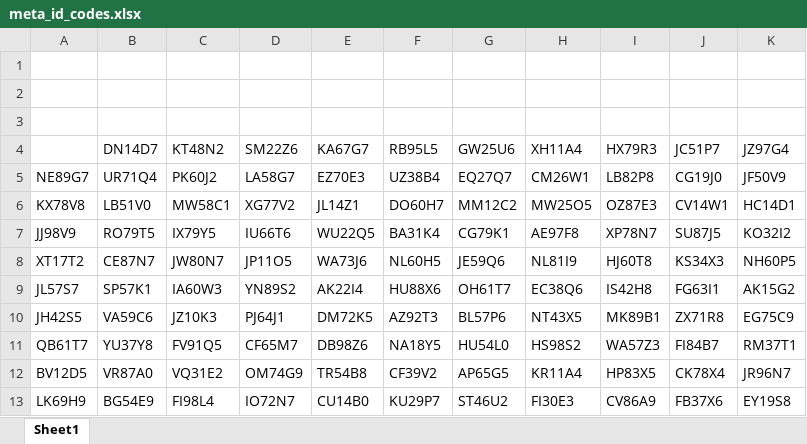
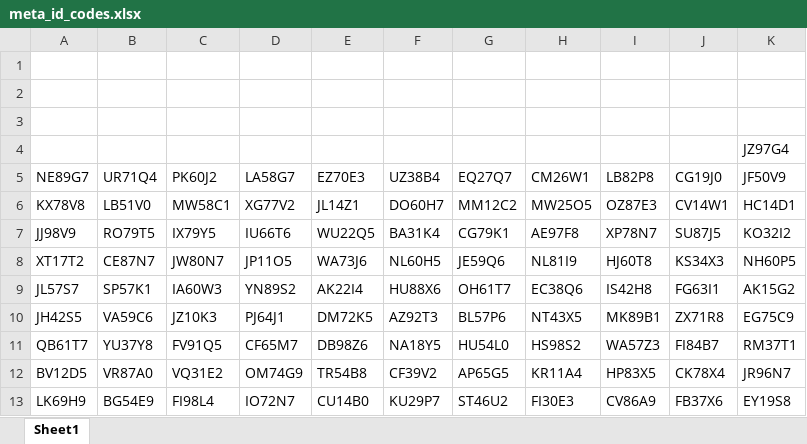
Before and after one commit to Raulwicke/SHRA, an Excel workbook: meta_id_codes.xlsx, sheet Sheet1, drawn as a sheet; values as stored, in another font and other column widths than the file's, no borders; removed rows and columns are numbered as before the commit, all else as after; the diff names each change by its address in the sheet, - before the commit and + after, or states it on an @@ line.

Commit message:
meta_db Update
Updated meta_db with new tables, information and began working on Views to express different information to be gathered from the database

```diff
--- a/meta_id_codes.xlsx (sheet Sheet1)
+++ b/meta_id_codes.xlsx (sheet Sheet1)
-row 4:  | DN14D7 | KT48N2 | SM22Z6 | KA67G7 | RB95L5 | GW25U6 | XH11A4 | HX79R3 | JC51P7 | JZ97G4
+row 4:  |  |  |  |  |  |  |  |  |  | JZ97G4
```
Also changed, not shown: 4 other files.
